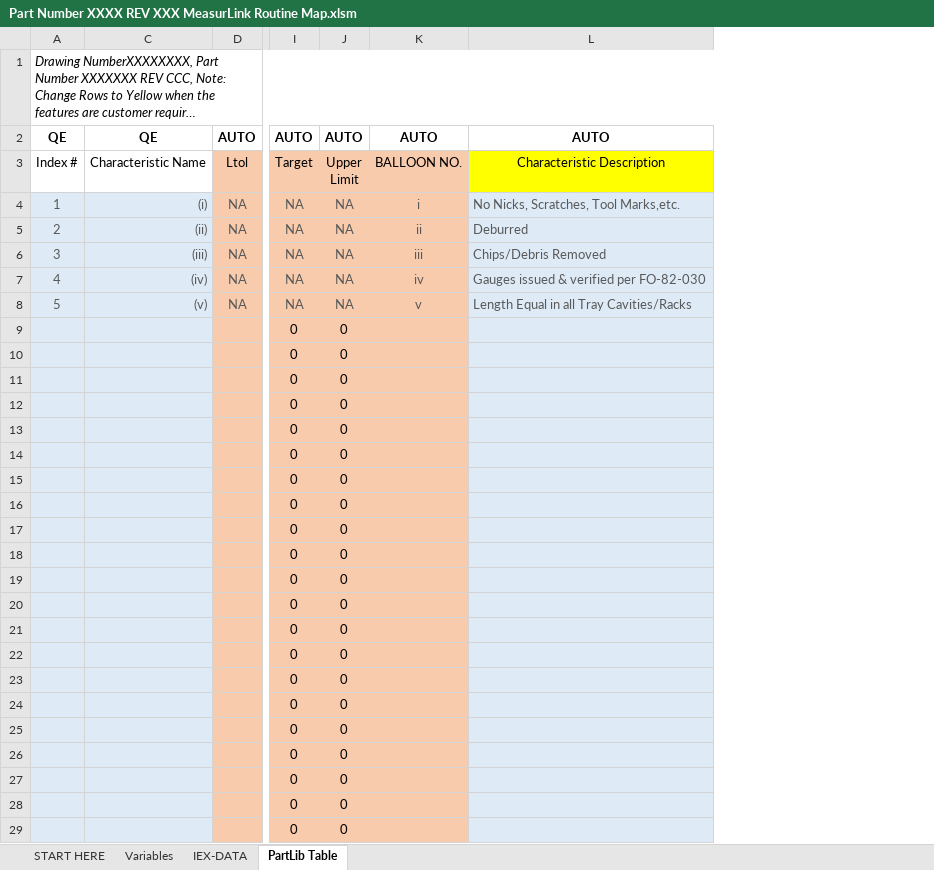
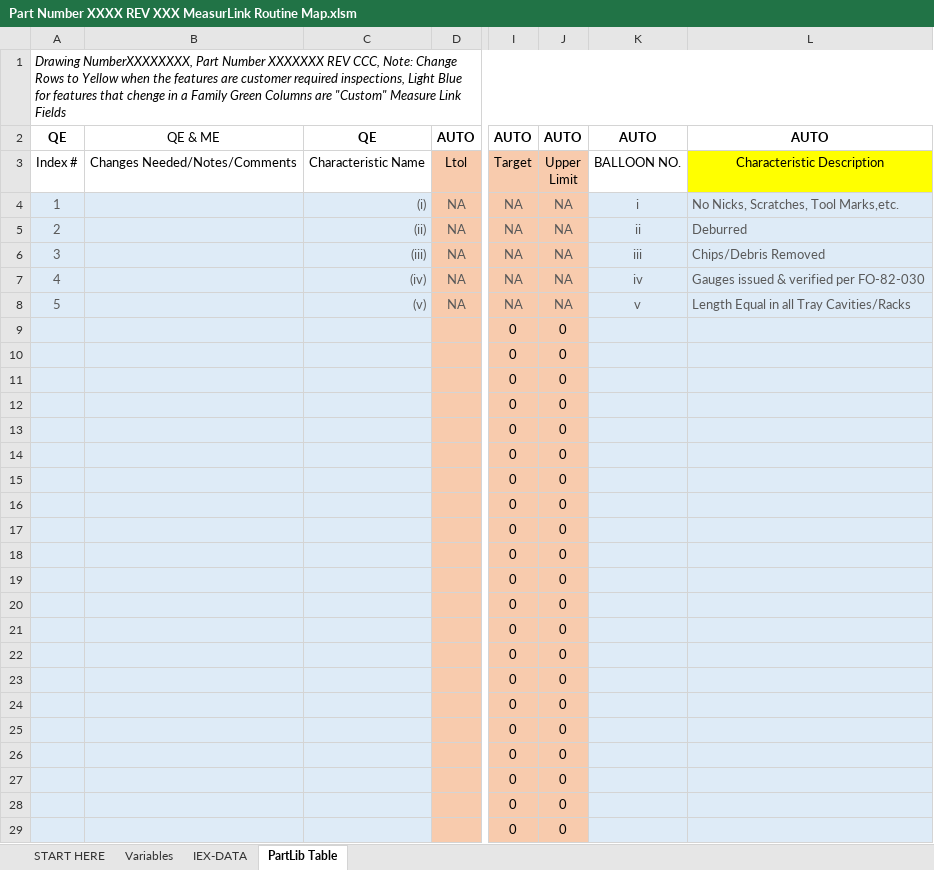
Before and after one commit to tall-geese/MeasurLink-InspPlan-Conversion, an Excel workbook: Part Number XXXX REV XXX MeasurLink Routine Map.xlsm, sheet PartLib Table, drawn as a sheet; only a part is shown, gaps mark what is left out; long unchanged cells end in …; values as stored, in another font and other column widths than the file's, no borders; conditional formats not drawn; the diff covers the shown part only; the diff names each change by its address in the sheet, - before the commit and + after, or states it on an @@ line.

Commit message:
fixed some bugs on importing routine maps. Changed inserting operations to only bug the user for characteristics if its the 2nd machining operation, at that point it matters. Can now unhide conditionally hidden features by selecting them again and using the same button. Fixed a broken link in the START HERE page

```diff
--- a/Part Number XXXX REV XXX MeasurLink Routine Map.xlsm (sheet PartLib Table)
+++ b/Part Number XXXX REV XXX MeasurLink Routine Map.xlsm (sheet PartLib Table)
@@ column B unhidden, rows 2-3: QE & ME | Changes Needed/Notes/Comments @@
-K3 fill: #F8CBAD
+K3 fill: none
-K4:K29 fill: #F8CBAD
+K4:K29 fill: #DEEBF7
```
Also changed, not shown: cell formats elsewhere in this sheet, formulas that keep their value, 12 other files.
